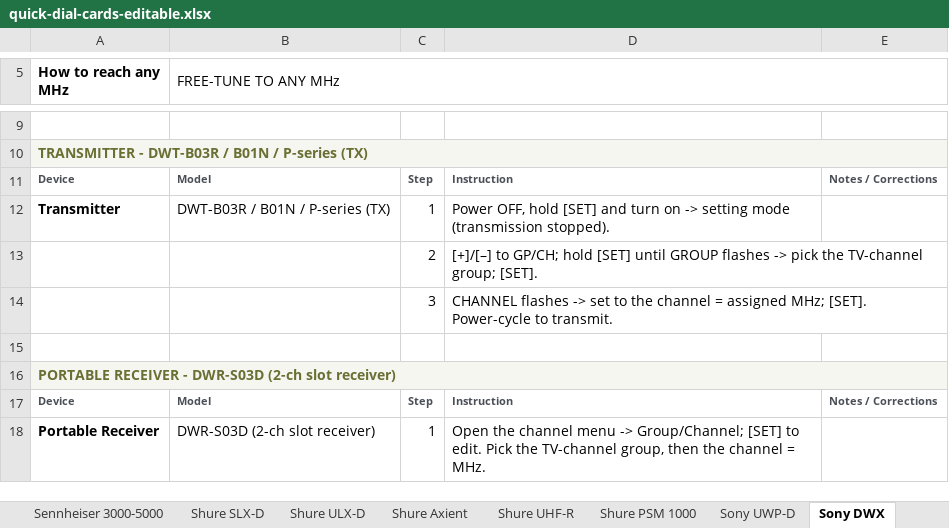
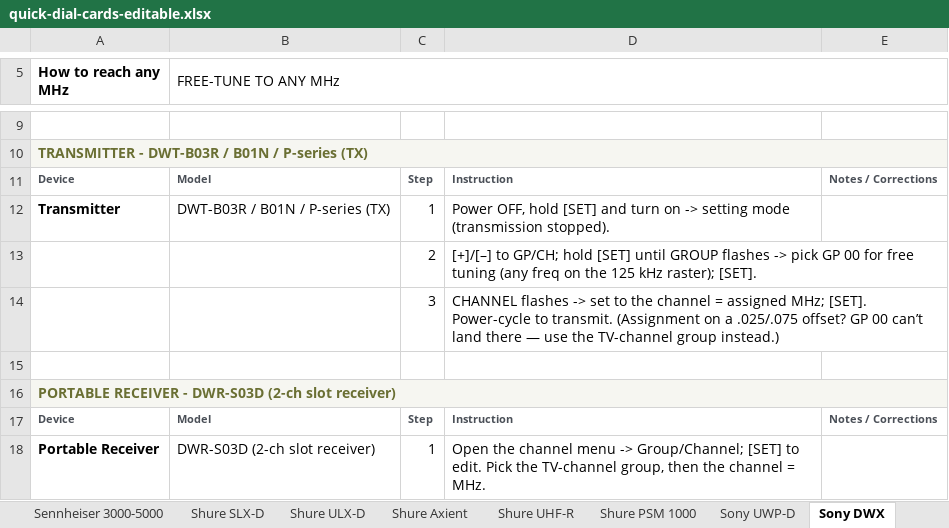
Before and after one commit to gothamsound/quick-dial-cards, an Excel workbook: quick-dial-cards-editable.xlsx, sheet Sony DWX, drawn as a sheet; only a part is shown, gaps mark what is left out; values as stored, in another font and other column widths than the file's, no borders; the diff names each change by its address in the sheet, - before the commit and + after, or states it on an @@ line.

```diff
--- a/quick-dial-cards-editable.xlsx (sheet Sony DWX)
+++ b/quick-dial-cards-editable.xlsx (sheet Sony DWX)
-D13: …-> pick the TV-channel group; [SET].
+D13: …-> pick GP 00 for free tuning (any freq on the 125 kHz raster); [SET].
-D14: …to transmit.
+D14: …to transmit. (Assignment on a .025/.075 offset? GP 00 can’t land there — use the TV-channel group instead.)
```
Also changed, not shown: 3 other files.
